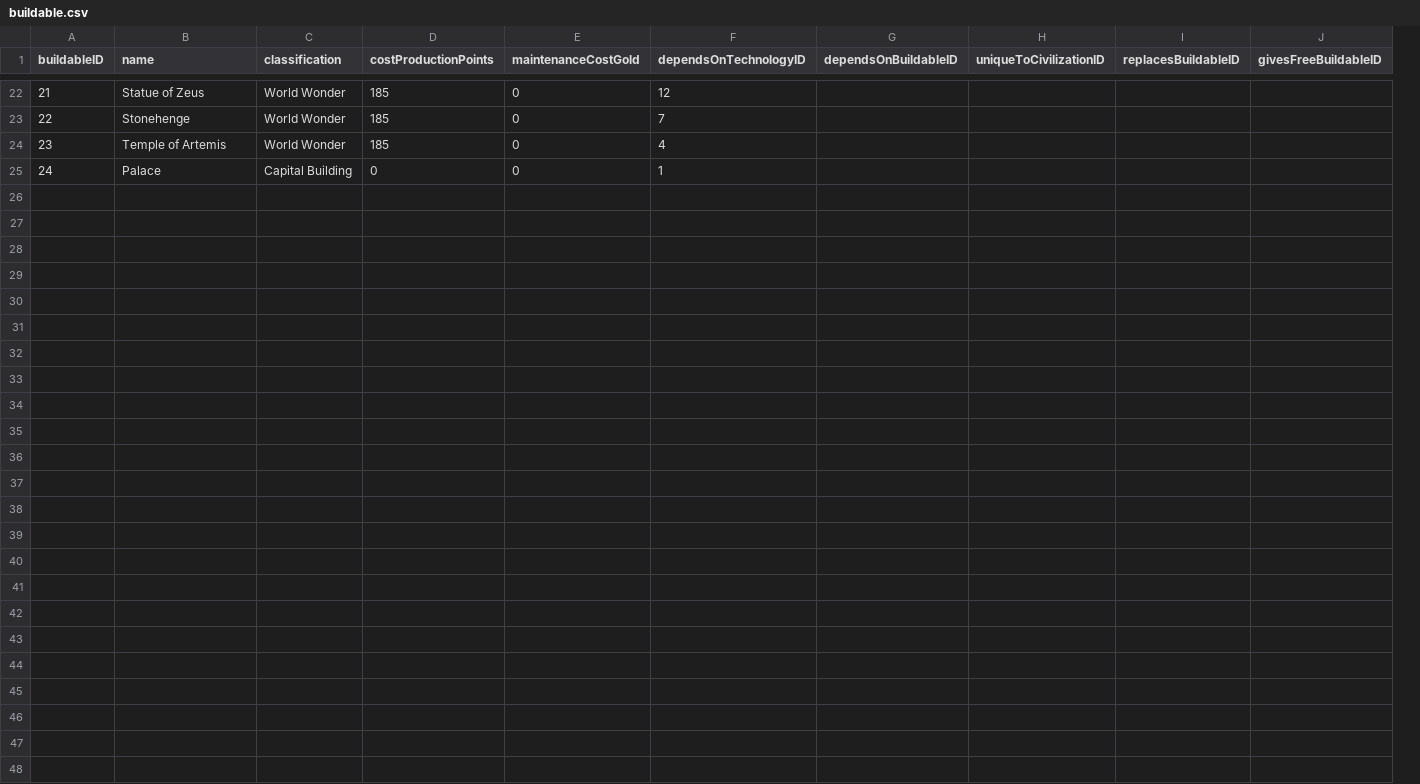
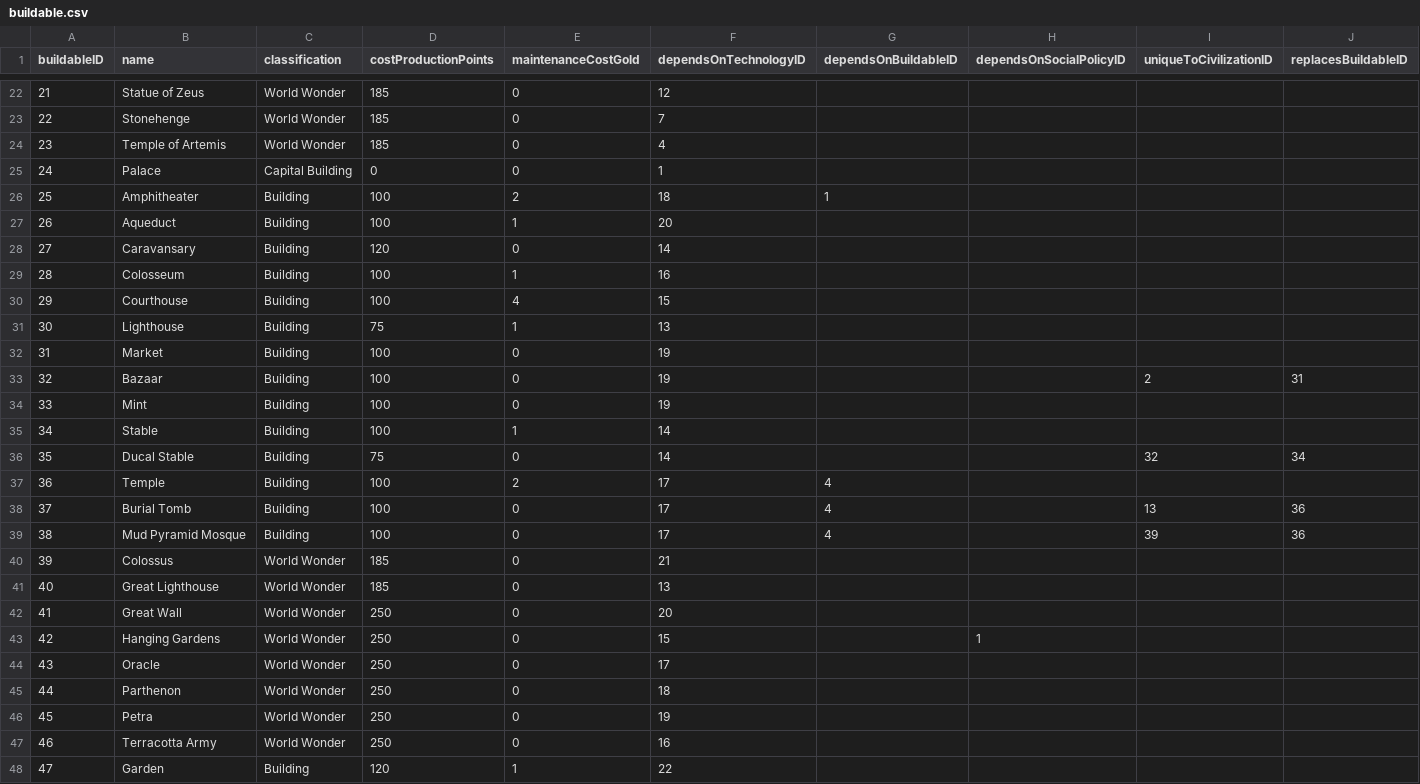
Before and after one commit to djarratt/civilization-data-science, a CSV file: data/raw/buildable.csv, drawn as a sheet; only a part is shown, gaps mark what is left out; removed rows and columns are numbered as before the commit, all else as after; the diff names each change by its address in the sheet, - before the commit and + after, or states it on an @@ line.

Commit message:
social policy data structure, beginning effects

```diff
--- a/data/raw/buildable.csv
+++ b/data/raw/buildable.csv
+column H (dependsOnSocialPolicyID), empty
-column J (givesFreeBuildableID), empty
+row 26: 25 | Amphitheater | Building | 100 | 2 | 18 | 1
+row 27: 26 | Aqueduct | Building | 100 | 1 | 20
+row 28: 27 | Caravansary | Building | 120 | 0 | 14
+row 29: 28 | Colosseum | Building | 100 | 1 | 16
+row 30: 29 | Courthouse | Building | 100 | 4 | 15
+row 31: 30 | Lighthouse | Building | 75 | 1 | 13
+row 32: 31 | Market | Building | 100 | 0 | 19
+row 33: 32 | Bazaar | Building | 100 | 0 | 19 |  |  | 2 | 31
+row 34: 33 | Mint | Building | 100 | 0 | 19
+row 35: 34 | Stable | Building | 100 | 1 | 14
+row 36: 35 | Ducal Stable | Building | 75 | 0 | 14 |  |  | 32 | 34
+row 37: 36 | Temple | Building | 100 | 2 | 17 | 4
+row 38: 37 | Burial Tomb | Building | 100 | 0 | 17 | 4 |  | 13 | 36
+row 39: 38 | Mud Pyramid Mosque | Building | 100 | 0 | 17 | 4 |  | 39 | 36
+row 40: 39 | Colossus | World Wonder | 185 | 0 | 21
+row 41: 40 | Great Lighthouse | World Wonder | 185 | 0 | 13
+row 42: 41 | Great Wall | World Wonder | 250 | 0 | 20
+row 43: 42 | Hanging Gardens | World Wonder | 250 | 0 | 15 |  | 1
+row 44: 43 | Oracle | World Wonder | 250 | 0 | 17
+row 45: 44 | Parthenon | World Wonder | 250 | 0 | 18
+row 46: 45 | Petra | World Wonder | 250 | 0 | 19
+row 47: 46 | Terracotta Army | World Wonder | 250 | 0 | 16
+row 48: 47 | Garden | Building | 120 | 1 | 22
```
Also changed, not shown: 7 other files.
